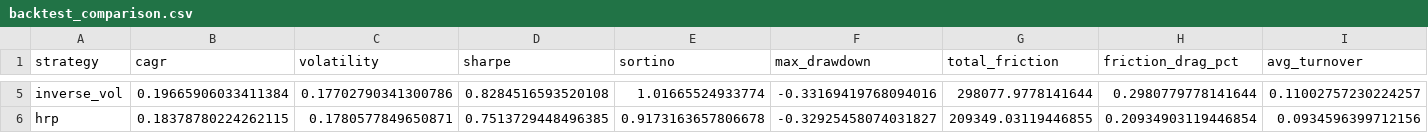
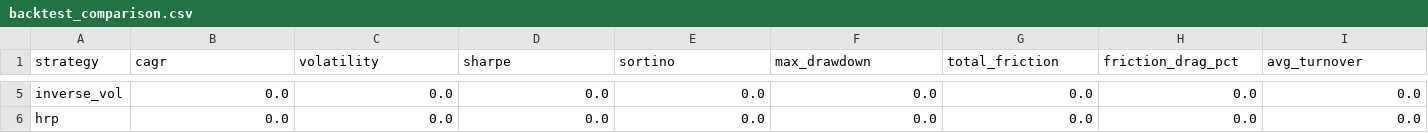
Before and after one commit to CausalorLabs/portfolio-os, a CSV file: reports/backtest_comparison.csv, drawn as a sheet; only a part is shown, gaps mark what is left out; the diff covers the shown part only; the diff names each change by its address in the sheet, - before the commit and + after, or states it on an @@ line.

```diff
--- a/reports/backtest_comparison.csv
+++ b/reports/backtest_comparison.csv
-B5 (cagr): 0.19665906033411384
+B5 (cagr): 0.0
-C5 (volatility): 0.17702790341300786
+C5 (volatility): 0.0
-D5 (sharpe): 0.8284516593520108
+D5 (sharpe): 0.0
-E5 (sortino): 1.01665524933774
+E5 (sortino): 0.0
-F5 (max_drawdown): -0.33169419768094016
+F5 (max_drawdown): 0.0
-G5 (total_friction): 298077.9778141644
+G5 (total_friction): 0.0
-H5 (friction_drag_pct): 0.2980779778141644
+H5 (friction_drag_pct): 0.0
-I5 (avg_turnover): 0.11002757230224257
+I5 (avg_turnover): 0.0
-B6 (cagr): 0.18378780224262115
+B6 (cagr): 0.0
-C6 (volatility): 0.1780577849650871
+C6 (volatility): 0.0
-D6 (sharpe): 0.7513729448496385
+D6 (sharpe): 0.0
-E6 (sortino): 0.9173163657806678
+E6 (sortino): 0.0
-F6 (max_drawdown): -0.32925458074031827
+F6 (max_drawdown): 0.0
-G6 (total_friction): 209349.03119446855
+G6 (total_friction): 0.0
-H6 (friction_drag_pct): 0.20934903119446854
+H6 (friction_drag_pct): 0.0
-I6 (avg_turnover): 0.0934596399712156
+I6 (avg_turnover): 0.0
```
Also changed, not shown: 34 edited cells elsewhere in this file, configs/asset_master.csv, reports/parameter_sensitivity.csv, 32 other files.
